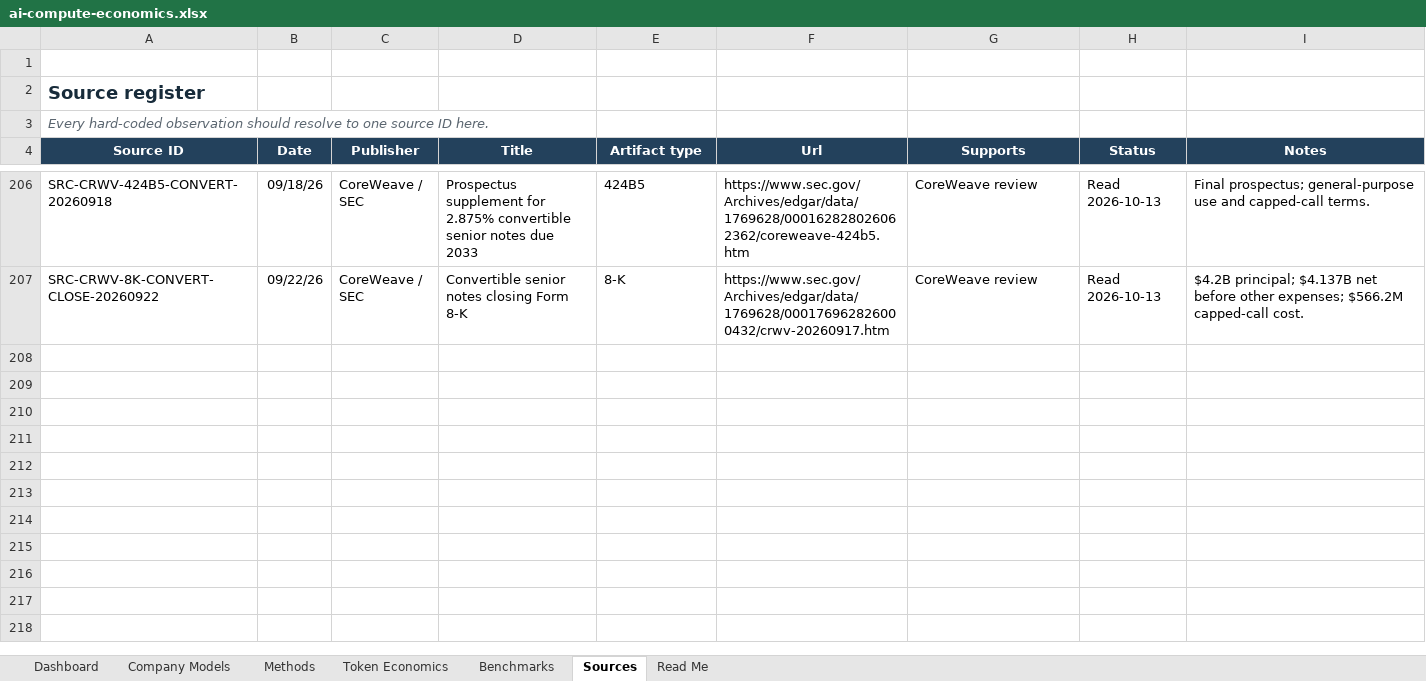
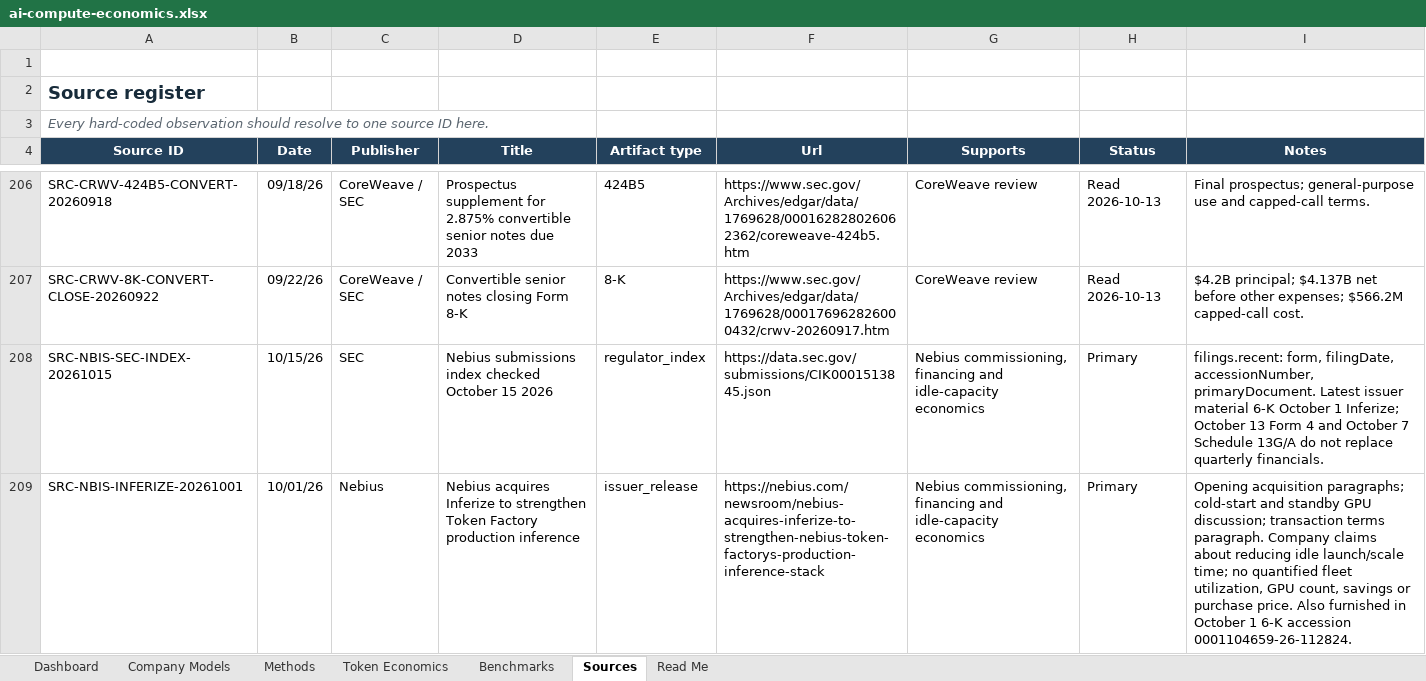
Before and after one commit to smsyt4sjvc-crypto/MW-, an Excel workbook: data/ai-compute-economics.xlsx, sheet Sources, drawn as a sheet; only a part is shown, gaps mark what is left out; values as stored, in another font and other column widths than the file's, no borders; table styles not drawn; the diff covers the shown part only; the diff names each change by its address in the sheet, - before the commit and + after, or states it on an @@ line.

Commit message:
research: complete Nebius commissioning and collateral review (2026-10-15)

```diff
--- a/data/ai-compute-economics.xlsx (sheet Sources)
+++ b/data/ai-compute-economics.xlsx (sheet Sources)
+row 208: SRC-NBIS-SEC-INDEX-20261015 | 10/15/26 | SEC | Nebius submissions index checked October 15 2026 | regulator_index | https://data.sec.gov/submissions/CIK0001513845.json | Nebius commissioning, financing and idle-capacity economics | Primary | filings.recent: form, filingDate, accessionNumber, primaryDocument. Latest issuer material 6-K October 1 Inferize; October 13 Form 4 and October 7 Schedule 13G/A do not replace quarterly financials.
+row 209: SRC-NBIS-INFERIZE-20261001 | 10/01/26 | Nebius | Nebius acquires Inferize to strengthen Token Factory production inference | issuer_release | https://nebius.com/newsroom/nebius-acquires-inferize-to-strengthen-nebius-token-factorys-production-inference-stack | Nebius commissioning, financing and idle-capacity economics | Primary | Opening acquisition paragraphs; cold-start and standby GPU discussion; transaction terms paragraph. Company claims about reducing idle launch/scale time; no quantified fleet utilization, GPU count, savings or purchase price. Also furnished in October 1 6-K accession 0001104659-26-112824.
```
Also changed, not shown: 2 added rows elsewhere in this sheet, sheet Company Models, 13 other files.
